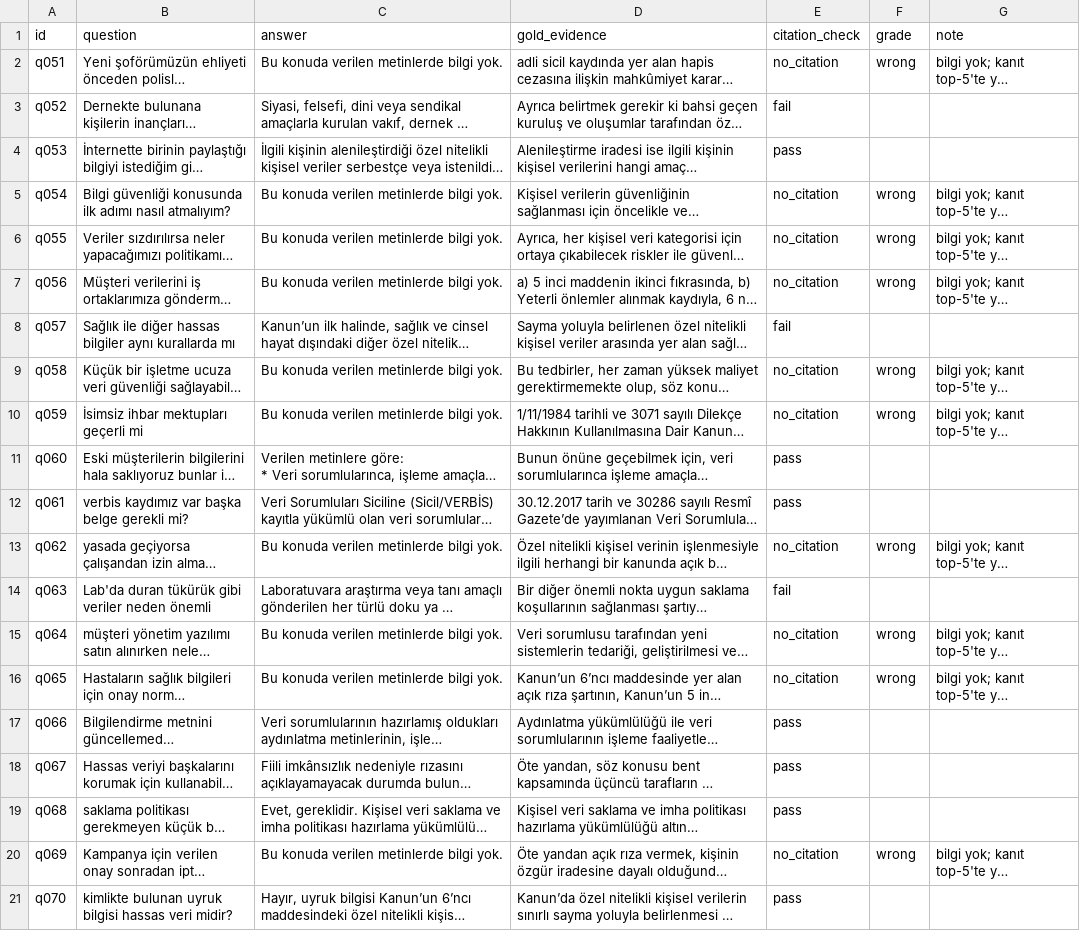
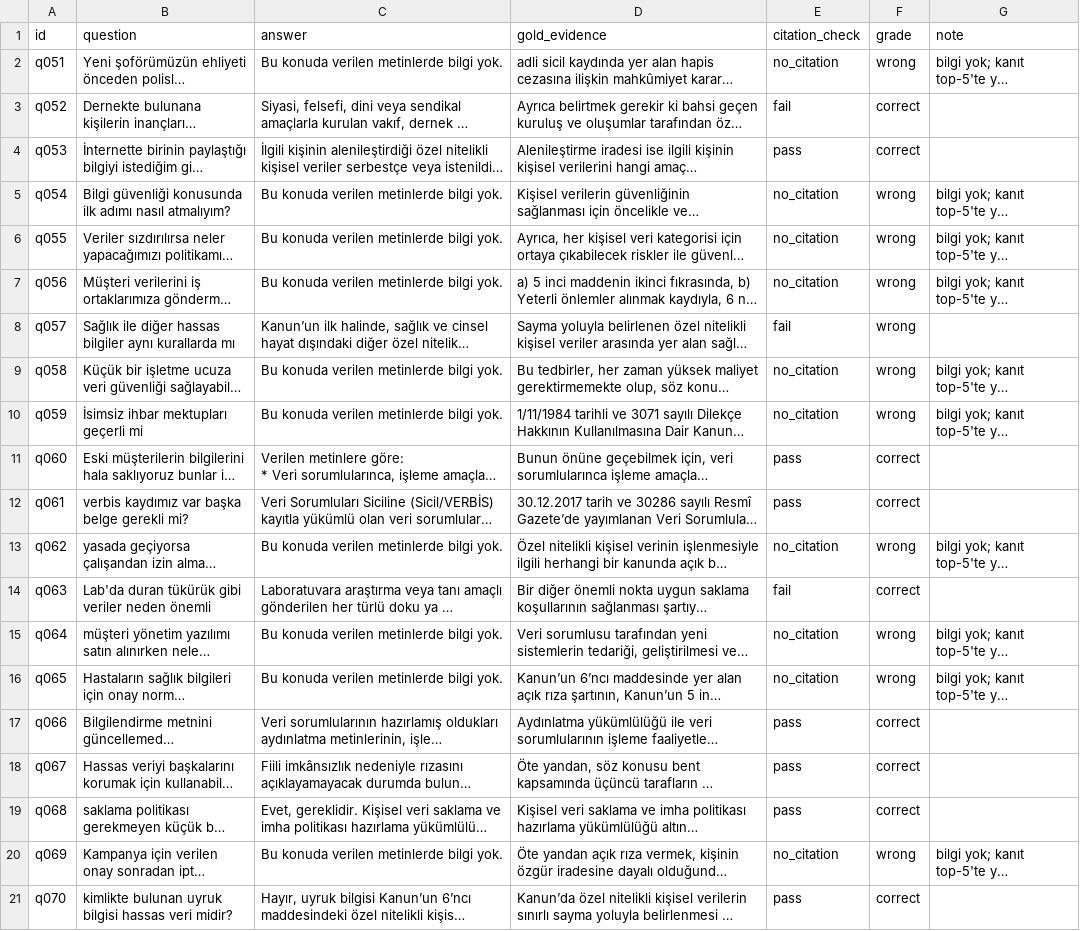
Before and after one commit to EmirhanHasirci11/kvkk-rag, a CSV file: results/answers_heldout_v2_v0_grading.csv, drawn as a sheet; long unchanged cells end in …; the diff names each change by its address in the sheet, - before the commit and + after, or states it on an @@ line.

```diff
--- a/results/answers_heldout_v2_v0_grading.csv
+++ b/results/answers_heldout_v2_v0_grading.csv
-F3:F4 (grade): (empty)
+F3:F4 (grade): correct
-F8 (grade): (empty)
+F8 (grade): wrong
-F11:F12 (grade): (empty)
+F11:F12 (grade): correct
-F14 (grade): (empty)
+F14 (grade): correct
-F17:F19 (grade): (empty)
+F17:F19 (grade): correct
-F21 (grade): (empty)
+F21 (grade): correct
```
Also changed, not shown: results/answers_heldout_v2_abstention_final_grading.csv, results/answers_heldout_v2_final_grading.csv, 2 other files.
